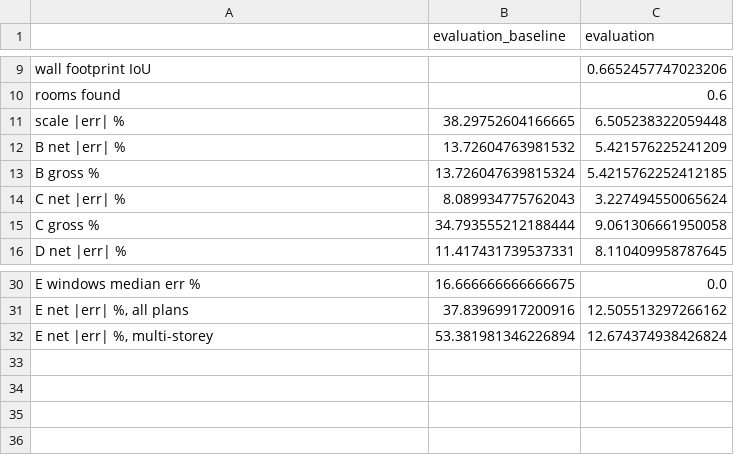
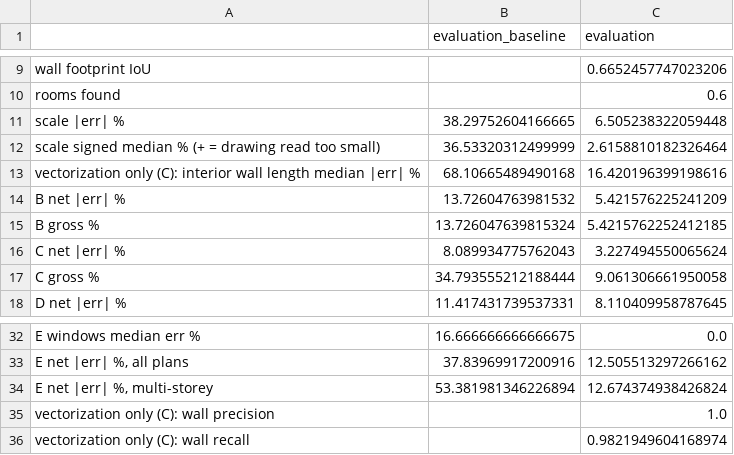
Before and after one commit to jjjzhu-5847/floorplan2bim, a CSV file: outputs/evaluation/test_comparison.csv, drawn as a sheet; only a part is shown, gaps mark what is left out; the diff names each change by its address in the sheet, - before the commit and + after, or states it on an @@ line.

```diff
--- a/outputs/evaluation/test_comparison.csv
+++ b/outputs/evaluation/test_comparison.csv
+row 12: scale signed median % (+ = drawing read too small) | 36.53320312499999 | 2.6158810182326464
+row 13: vectorization only (C): interior wall length median |err| % | 68.10665489490168 | 16.420196399198616
+row 35: vectorization only (C): wall precision |  | 1.0
+row 36: vectorization only (C): wall recall |  | 0.9821949604168974
```
Also changed, not shown: outputs/rq4/feature_importance.csv, outputs/rq4/model_selection.csv, 44 other files.
